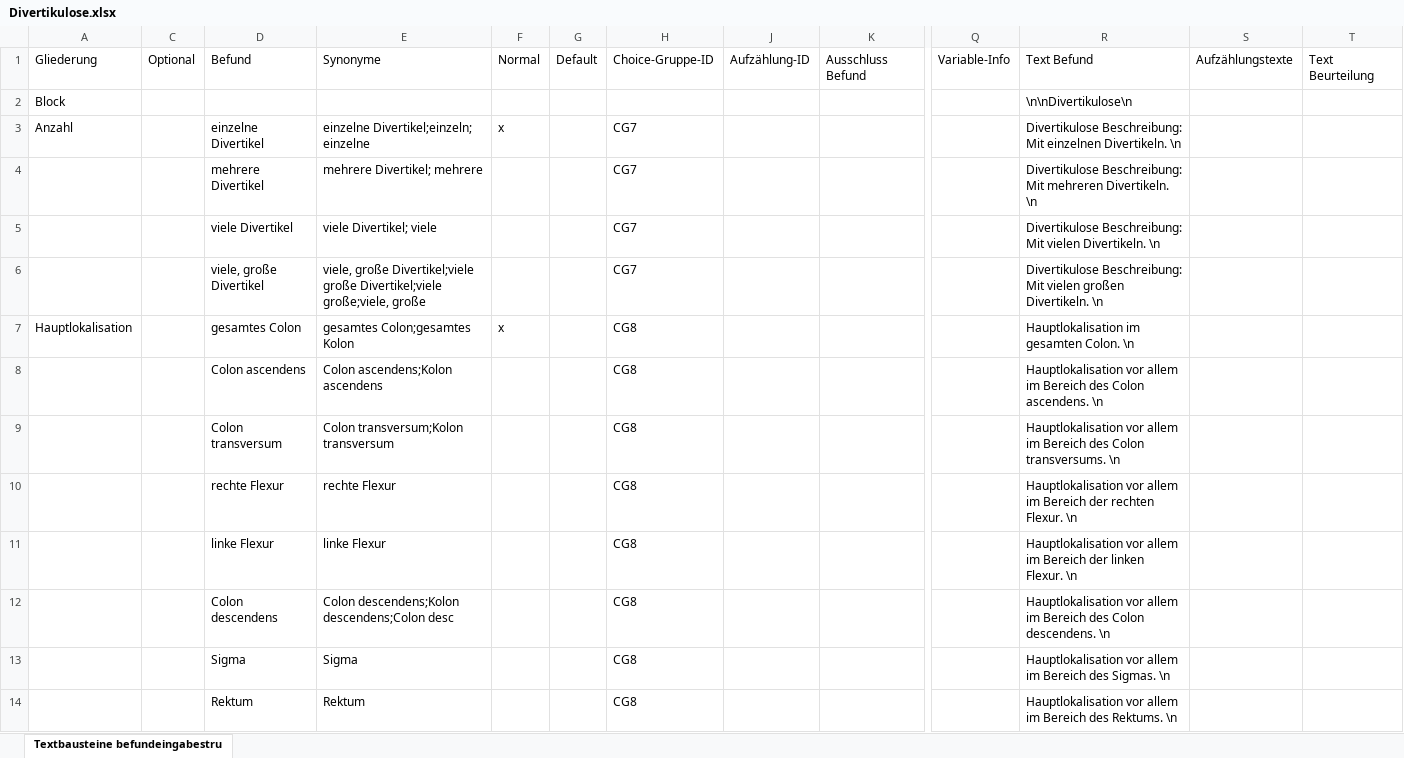
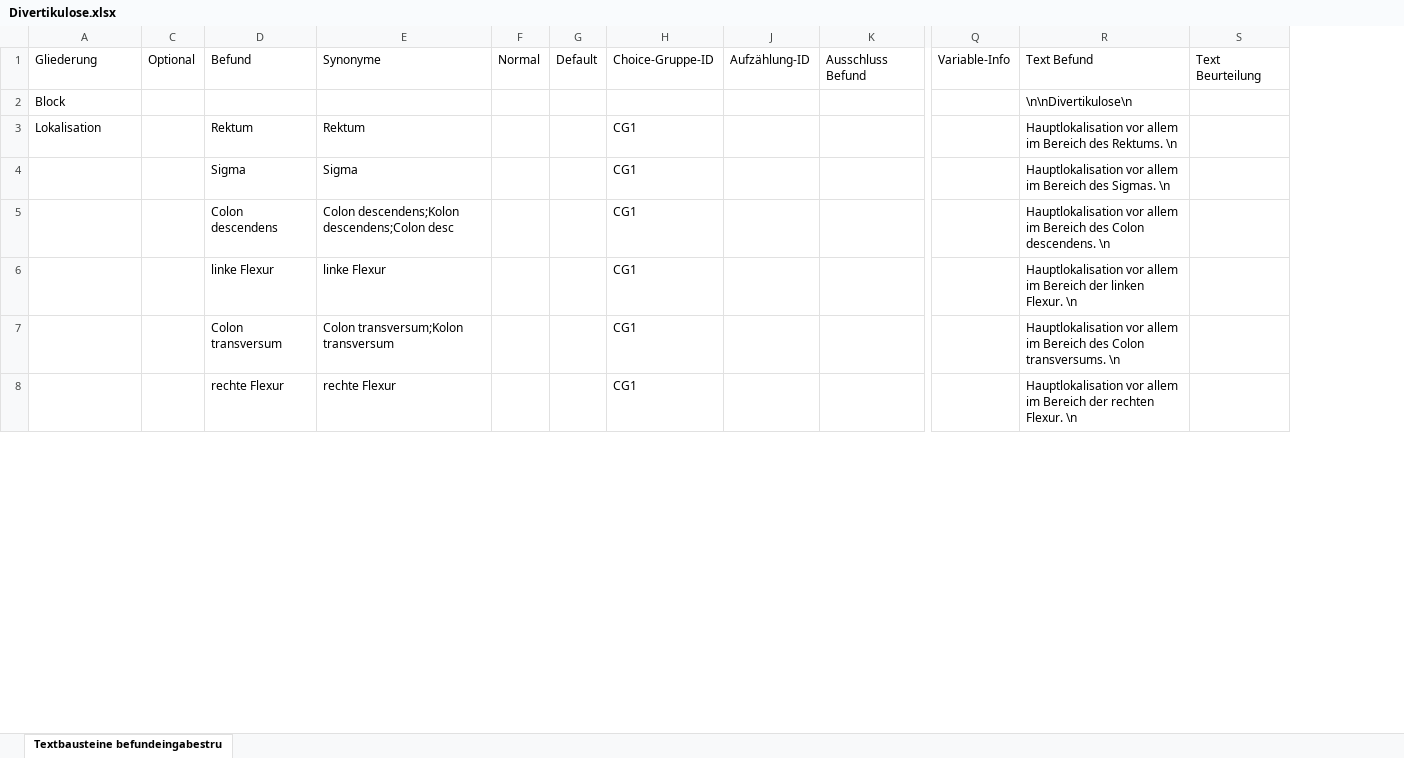
Before and after one commit to AmarHek/RadioSpeech, an Excel workbook: Schablonen/Divertikulose.xlsx, sheet Textbausteine befundeingabestru, drawn as a sheet; only a part is shown, gaps mark what is left out; values as stored, in another font and other column widths than the file's, no borders; removed rows and columns are numbered as before the commit, all else as after; rows hold the shown columns only; the diff covers the shown part only; the diff names each change by its address in the sheet, - before the commit and + after, or states it on an @@ line.

```diff
--- a/Schablonen/Divertikulose.xlsx (sheet Textbausteine befundeingabestru)
+++ b/Schablonen/Divertikulose.xlsx (sheet Textbausteine befundeingabestru)
-column H, row 1: Choice-Gruppe-ID; rows 9-10: CG8 | CG8
+column H, row 1: Choice-Gruppe-ID; rows 7-8: CG1 | CG1
-column S, row 1: Aufzählungstexte
-row 3: Anzahl |  | einzelne Divertikel | einzelne Divertikel;einzeln; einzelne | x |  | CG7 |  |  |  | Divertikulose Beschreibung: Mit einzelnen Divertikeln. \n
-row 4:  |  | mehrere Divertikel | mehrere Divertikel; mehrere |  |  | CG7 |  |  |  | Divertikulose Beschreibung: Mit mehreren Divertikeln. \n
-row 5:  |  | viele Divertikel | viele Divertikel; viele |  |  | CG7 |  |  |  | Divertikulose Beschreibung: Mit vielen Divertikeln. \n
-row 6:  |  | viele, große Divertikel | viele, große Divertikel;viele große Divertikel;viele große;viele, große |  |  | CG7 |  |  |  | Divertikulose Beschreibung: Mit vielen großen Divertikeln. \n
-row 7: Hauptlokalisation |  | gesamtes Colon | gesamtes Colon;gesamtes Kolon | x |  | CG8 |  |  |  | Hauptlokalisation im gesamten Colon. \n
@@ row 8 moved to row 9: Colon ascendens @@
+row 3: Lokalisation |  | Rektum | Rektum |  |  | CG1 |  |  |  | Hauptlokalisation vor allem im Bereich des Rektums. \n
@@ row 13 moved to row 4: Sigma @@
@@ row 12 moved to row 5: Colon descendens @@
@@ row 11 moved to row 6: linke Flexur @@
-row 14:  |  | Rektum | Rektum |  |  | CG8 |  |  |  | Hauptlokalisation vor allem im Bereich des Rektums. \n
```
Also changed, not shown: 10 added rows, 8 removed rows and 1 edited cell elsewhere in this sheet, Schablonen/Polyp.xlsx, 7 other files.
